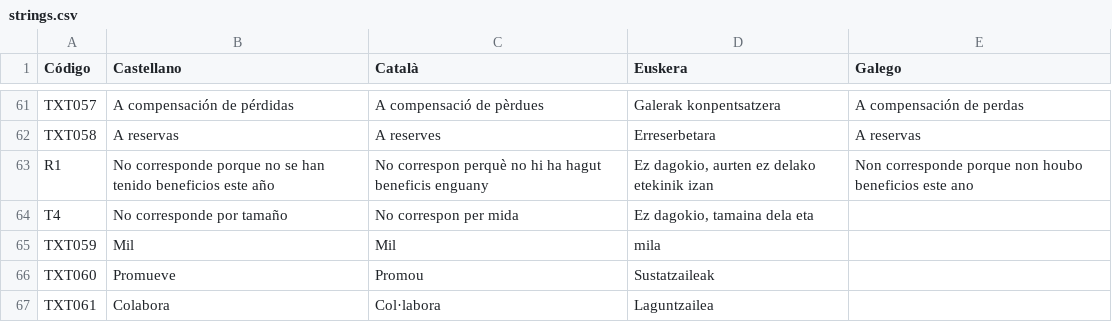
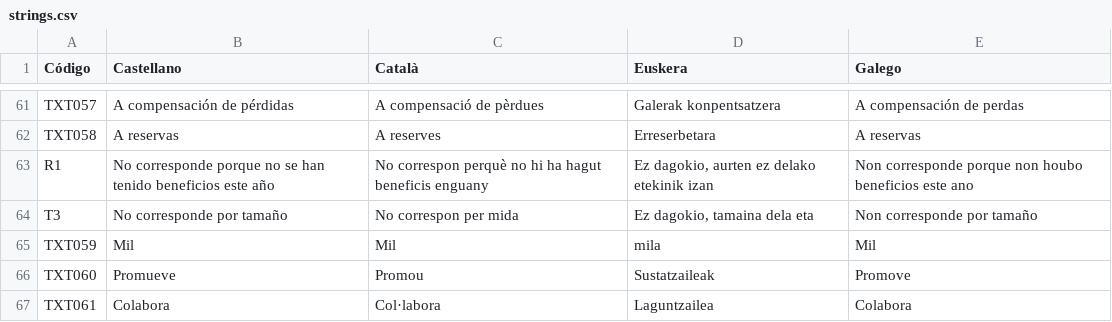
Before and after one commit to Mercado-Social-de-Madrid/geninfografia, a CSV file: translations/strings.csv, drawn as a sheet; only a part is shown, gaps mark what is left out.

Commit message:
Añadida plantilla para Euskera. Cambios en estilos y traducciones

```diff
--- a/translations/strings.csv
+++ b/translations/strings.csv
@@ -63,5 +63,5 @@ TXT058,A reservas,A reserves,Erreserbetara,A reservas
 R1,No corresponde porque no se han tenido beneficios este año,No correspon perquè no hi ha hagut beneficis enguany,"Ez dagokio, aurten ez delako etekinik izan",Non corresponde porque non houbo beneficios este ano
-T4,No corresponde por tamaño,No correspon per mida,"Ez dagokio, tamaina dela eta",
-TXT059,Mil,Mil,mila,
-TXT060,Promueve,Promou,Sustatzaileak,
-TXT061,Colabora,Col·labora,Laguntzailea,
+T3,No corresponde por tamaño,No correspon per mida,"Ez dagokio, tamaina dela eta",Non corresponde por tamaño
+TXT059,Mil,Mil,mila,Mil
+TXT060,Promueve,Promou,Sustatzaileak,Promove
+TXT061,Colabora,Col·labora,Laguntzailea,Colabora
```
Also changed, not shown: 7 other files.
